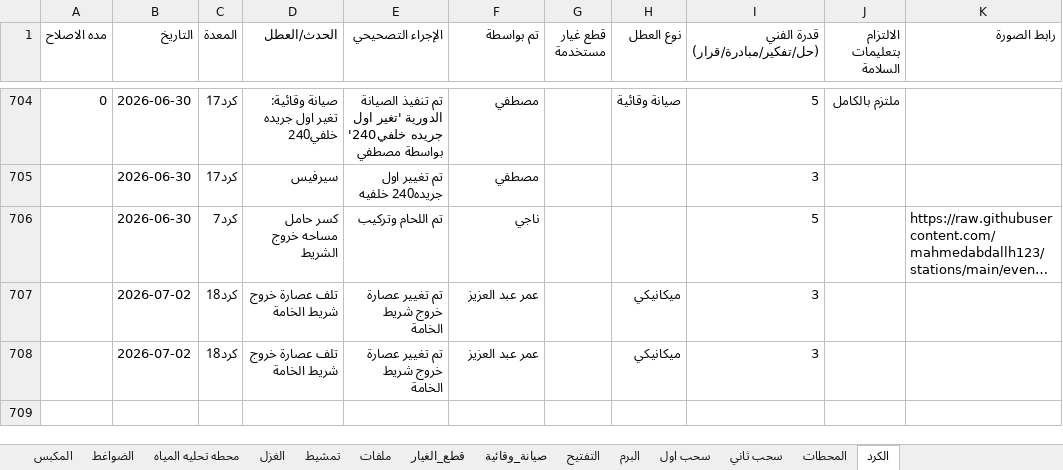
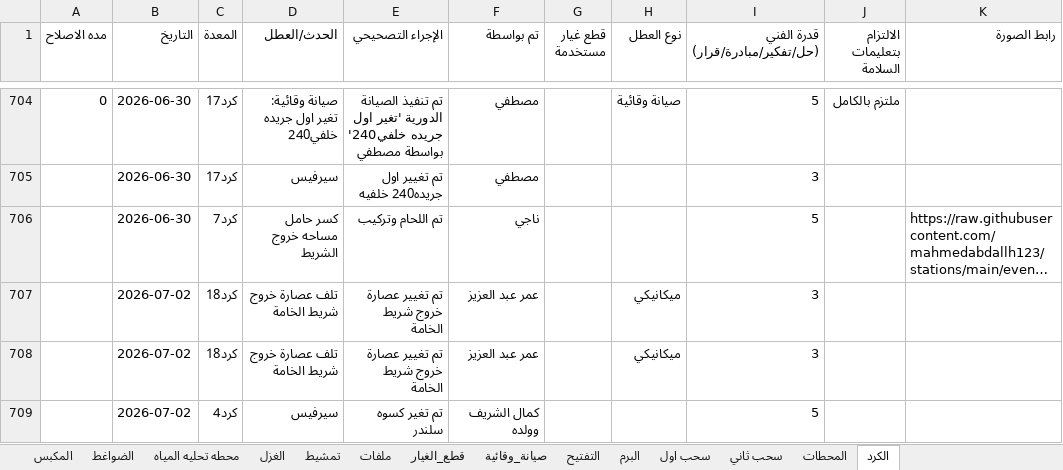
Before and after one commit to mahmedabdallh123/stations, an Excel workbook: l9.xlsx, sheet الكرد, drawn as a sheet; only a part is shown, gaps mark what is left out; long unchanged cells end in …; values as stored, in another font and other column widths than the file's, no borders; the diff names each change by its address in the sheet, - before the commit and + after, or states it on an @@ line.

Commit message:
تحديث البيانات - 2026-07-02 20:49:25

```diff
--- a/l9.xlsx (sheet الكرد)
+++ b/l9.xlsx (sheet الكرد)
+row 709:  | 2026-07-02 | كرد4 | سيرفيس | تم تغير كسوه سلندر | كمال الشريف وولده |  |  | 5
```
